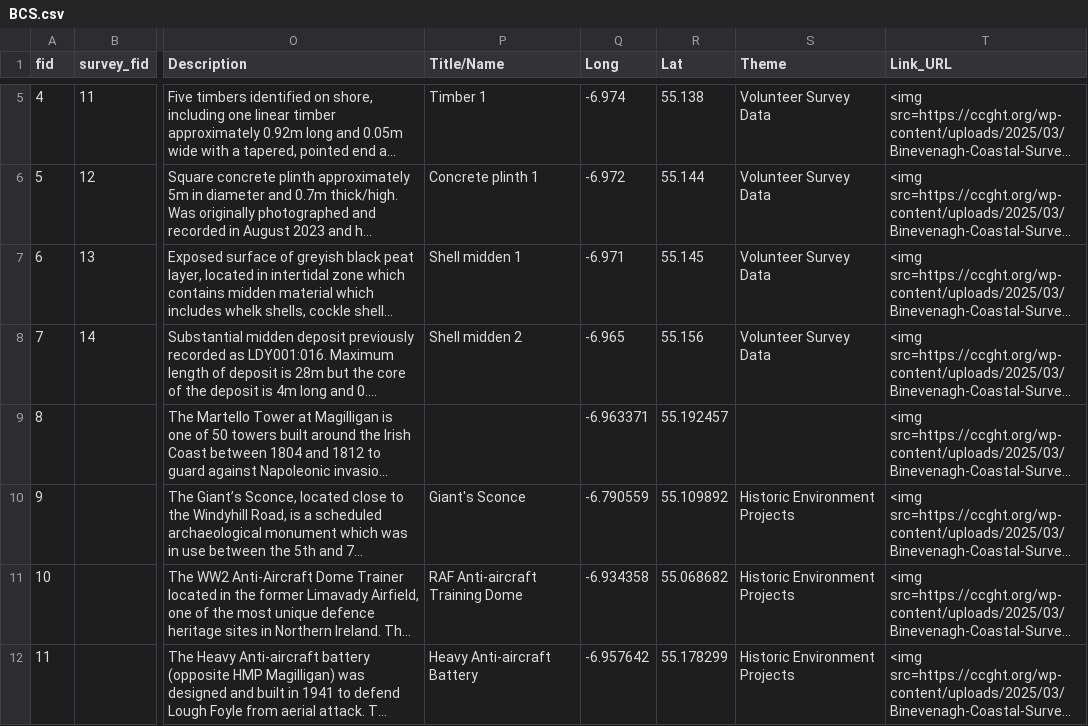
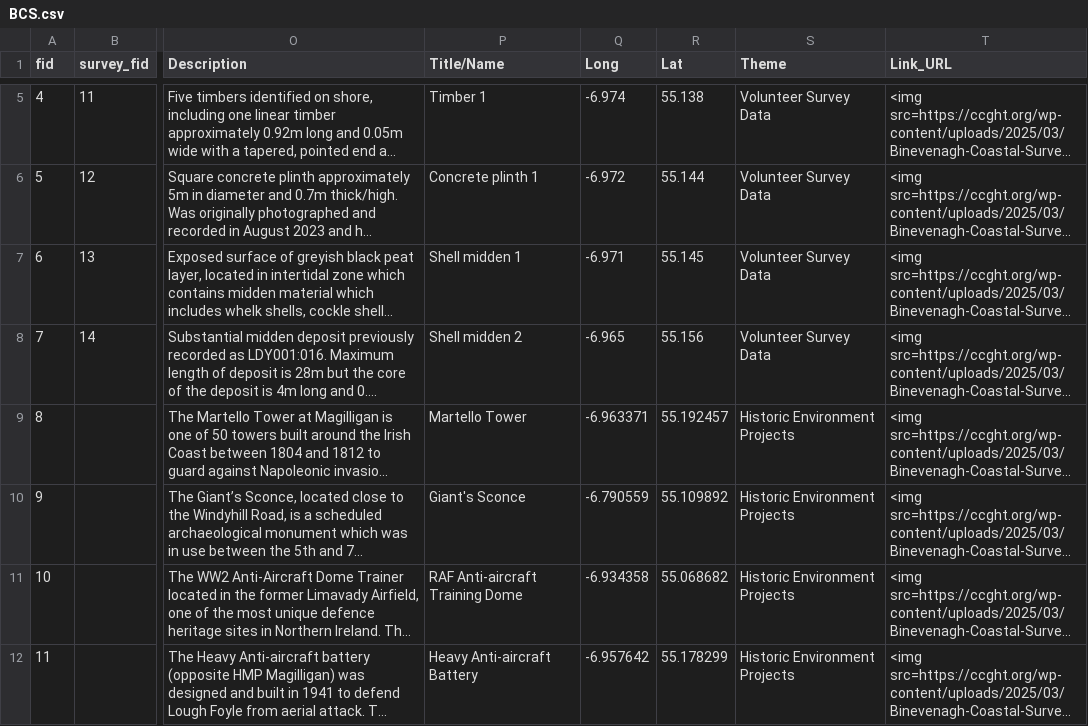
Before and after one commit to northmap/BCS, a CSV file: BCS.csv, drawn as a sheet; only a part is shown, gaps mark what is left out; long unchanged cells end in …; the diff names each change by its address in the sheet, - before the commit and + after, or states it on an @@ line.

Commit message:
Update BCS.csv

```diff
--- a/BCS.csv
+++ b/BCS.csv
-P9 (Title/Name): (empty)
+P9 (Title/Name): Martello Tower
-S9 (Theme): (empty)
+S9 (Theme): Historic Environment Projects
```
